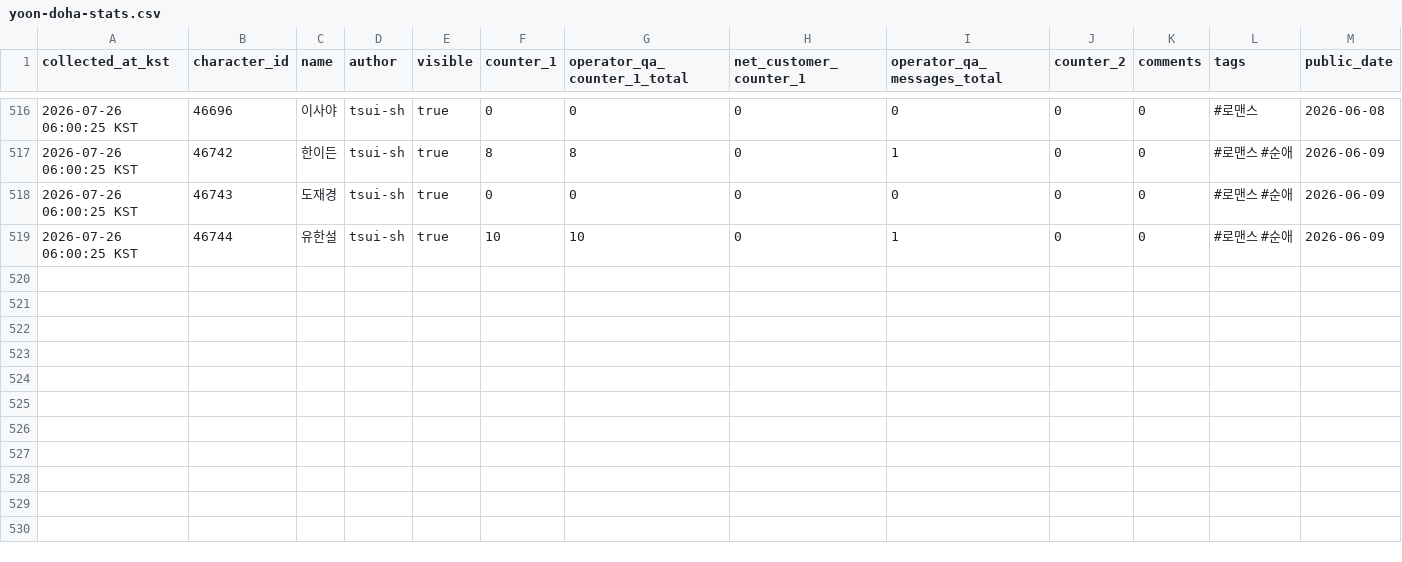
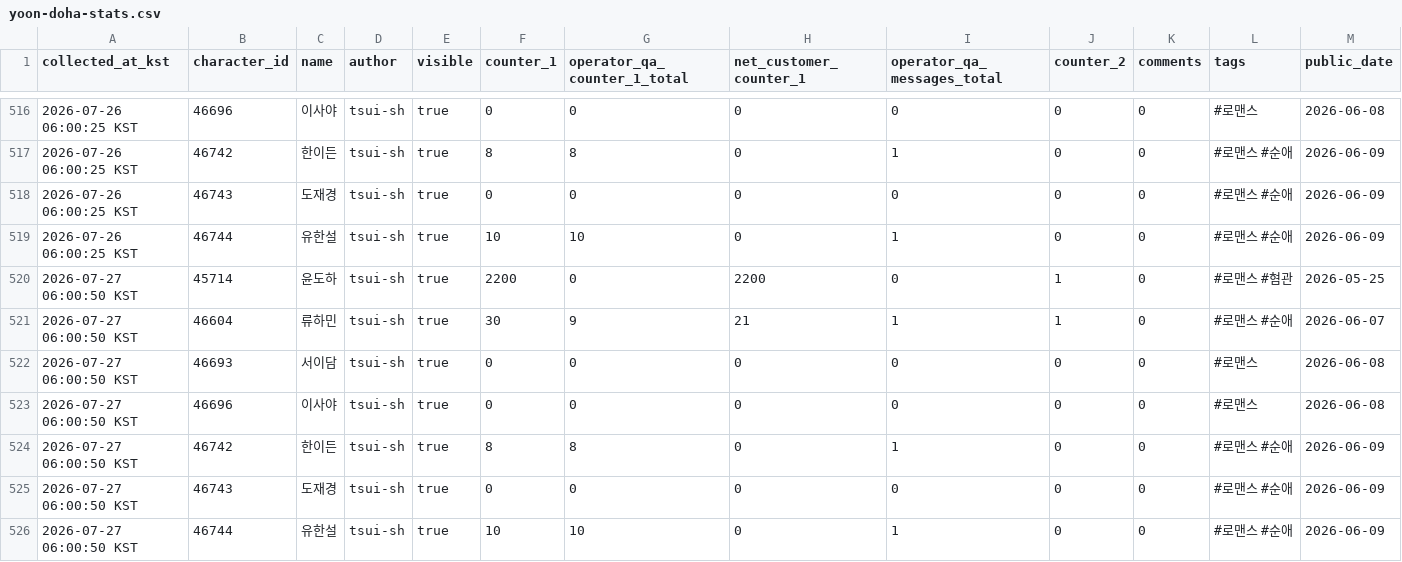
Before and after one commit to gdrpaul3-byte/yoon_doha_tracker, a CSV file: data/yoon-doha-stats.csv, drawn as a sheet; only a part is shown, gaps mark what is left out; rows hold the shown columns only; the diff names each change by its address in the sheet, - before the commit and + after, or states it on an @@ line.

Commit message:
Update Tingle character portfolio data

```diff
--- a/data/yoon-doha-stats.csv
+++ b/data/yoon-doha-stats.csv
+row 520: 2026-07-27 06:00:50 KST | 45714 | 윤도하 | tsui-sh | true | 2200 | 0 | 2200 | 0 | 1 | 0 | #로맨스 #혐관 | 2026-05-25
+row 521: 2026-07-27 06:00:50 KST | 46604 | 류하민 | tsui-sh | true | 30 | 9 | 21 | 1 | 1 | 0 | #로맨스 #순애 | 2026-06-07
+row 522: 2026-07-27 06:00:50 KST | 46693 | 서이담 | tsui-sh | true | 0 | 0 | 0 | 0 | 0 | 0 | #로맨스 | 2026-06-08
+row 523: 2026-07-27 06:00:50 KST | 46696 | 이사야 | tsui-sh | true | 0 | 0 | 0 | 0 | 0 | 0 | #로맨스 | 2026-06-08
+row 524: 2026-07-27 06:00:50 KST | 46742 | 한이든 | tsui-sh | true | 8 | 8 | 0 | 1 | 0 | 0 | #로맨스 #순애 | 2026-06-09
+row 525: 2026-07-27 06:00:50 KST | 46743 | 도재경 | tsui-sh | true | 0 | 0 | 0 | 0 | 0 | 0 | #로맨스 #순애 | 2026-06-09
+row 526: 2026-07-27 06:00:50 KST | 46744 | 유한설 | tsui-sh | true | 10 | 10 | 0 | 1 | 0 | 0 | #로맨스 #순애 | 2026-06-09
```
Also changed, not shown: 2 other files.
